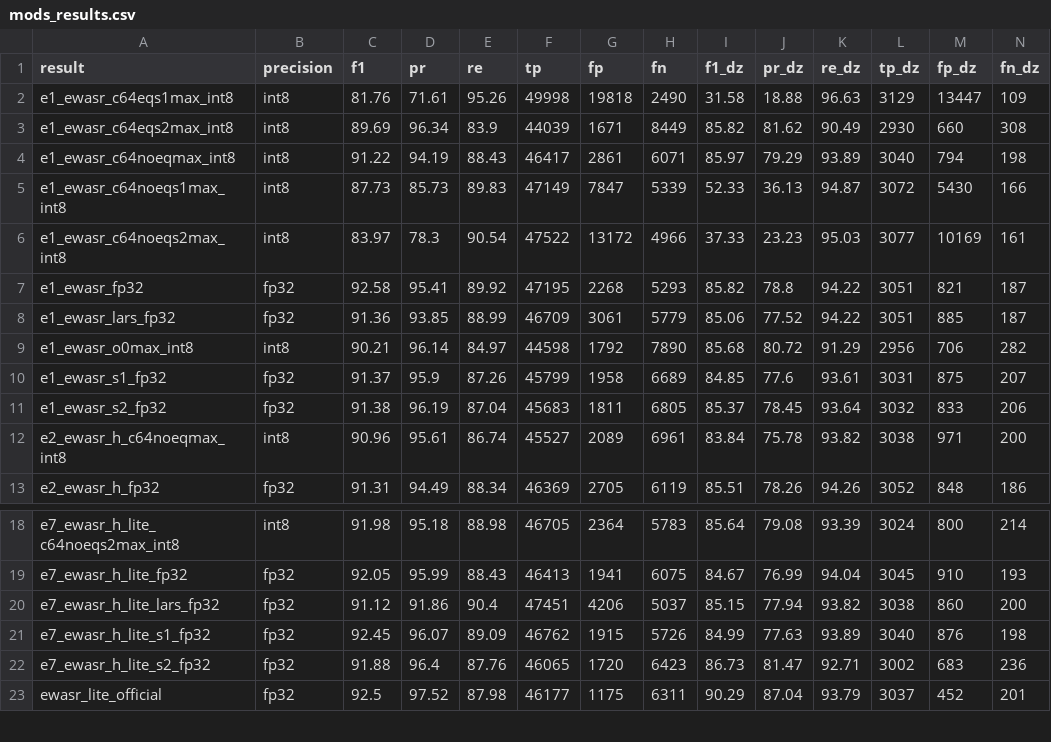
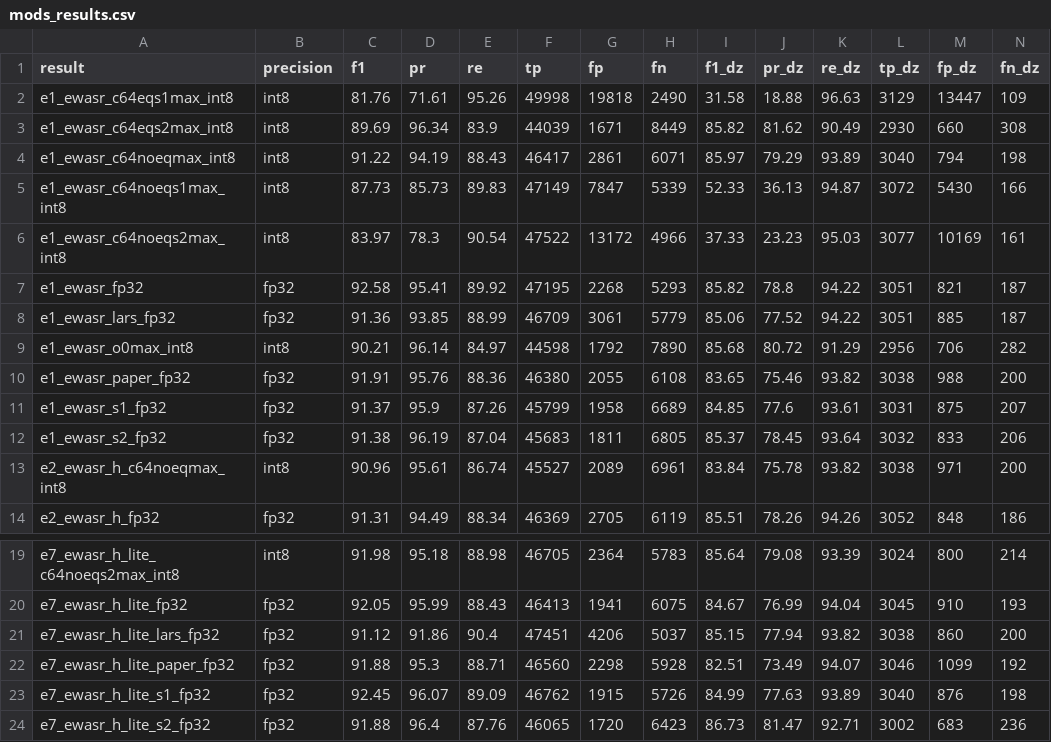
Before and after one commit to huyhau0504-cmd/WaRS, a CSV file: docs/data/mods_results.csv, drawn as a sheet; only a part is shown, gaps mark what is left out; the shorter side is filled out with more unchanged rows; rows hold the shown columns only; the diff names each change by its address in the sheet, - before the commit and + after, or states it on an @@ line.

```diff
--- a/docs/data/mods_results.csv
+++ b/docs/data/mods_results.csv
+row 10: e1_ewasr_paper_fp32 | fp32 | 91.91 | 95.76 | 88.36 | 46380 | 2055 | 6108 | 83.65 | 75.46 | 93.82 | 3038 | 988 | 200
+row 22: e7_ewasr_h_lite_paper_fp32 | fp32 | 91.88 | 95.3 | 88.71 | 46560 | 2298 | 5928 | 82.51 | 73.49 | 94.07 | 3046 | 1099 | 192
```
Also changed, not shown: 3 other files.
